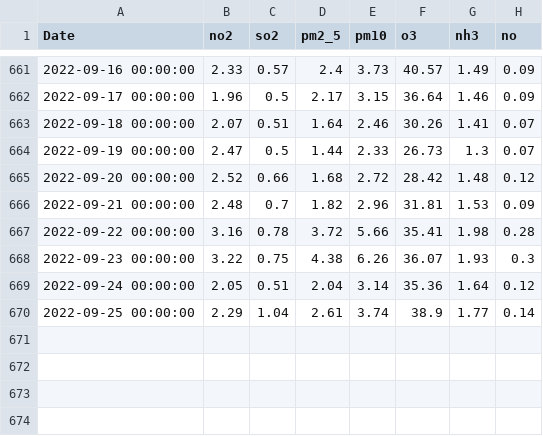
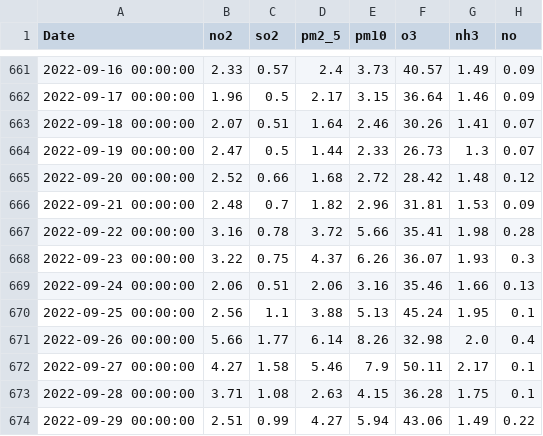
Before and after one commit to sujatha0981/lstm-cl, a CSV file: data/data_Bengaluru.csv, drawn as a sheet; only a part is shown, gaps mark what is left out.

```diff
--- a/data/data_Bengaluru.csv
+++ b/data/data_Bengaluru.csv
@@ -667,4 +667,8 @@ Date,no2,so2,pm2_5,pm10,o3,nh3,no
 2022-09-22 00:00:00,3.16,0.78,3.72,5.66,35.41,1.98,0.28
-2022-09-23 00:00:00,3.22,0.75,4.38,6.26,36.07,1.93,0.3
-2022-09-24 00:00:00,2.05,0.51,2.04,3.14,35.36,1.64,0.12
-2022-09-25 00:00:00,2.29,1.04,2.61,3.74,38.9,1.77,0.14
+2022-09-23 00:00:00,3.22,0.75,4.37,6.26,36.07,1.93,0.3
+2022-09-24 00:00:00,2.06,0.51,2.06,3.16,35.46,1.66,0.13
+2022-09-25 00:00:00,2.56,1.1,3.88,5.13,45.24,1.95,0.1
+2022-09-26 00:00:00,5.66,1.77,6.14,8.26,32.98,2.0,0.4
+2022-09-27 00:00:00,4.27,1.58,5.46,7.9,50.11,2.17,0.1
+2022-09-28 00:00:00,3.71,1.08,2.63,4.15,36.28,1.75,0.1
+2022-09-29 00:00:00,2.51,0.99,4.27,5.94,43.06,1.49,0.22
```
Also changed, not shown: data/data1_Bengaluru.csv, data/data1_Chennai.csv, 19 other files.
